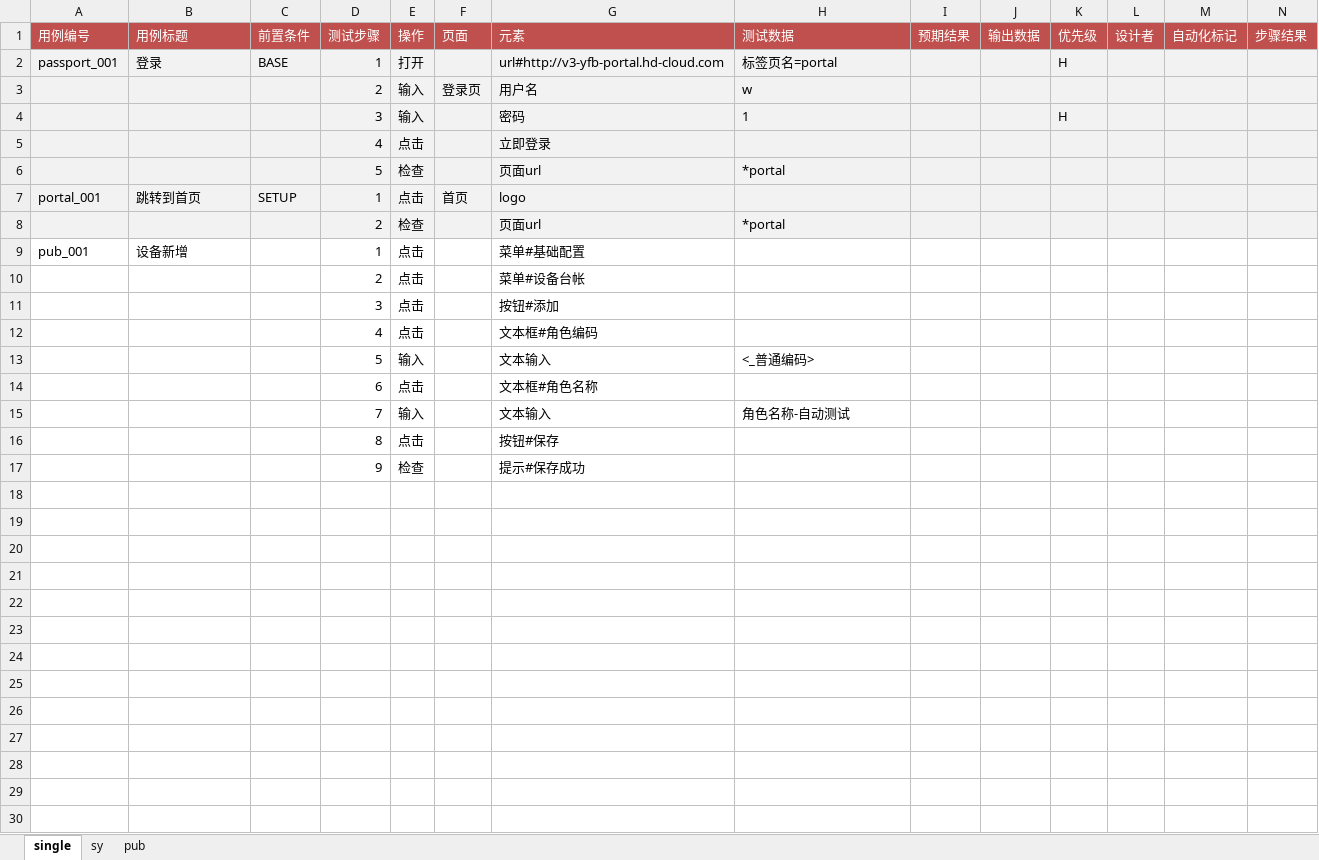
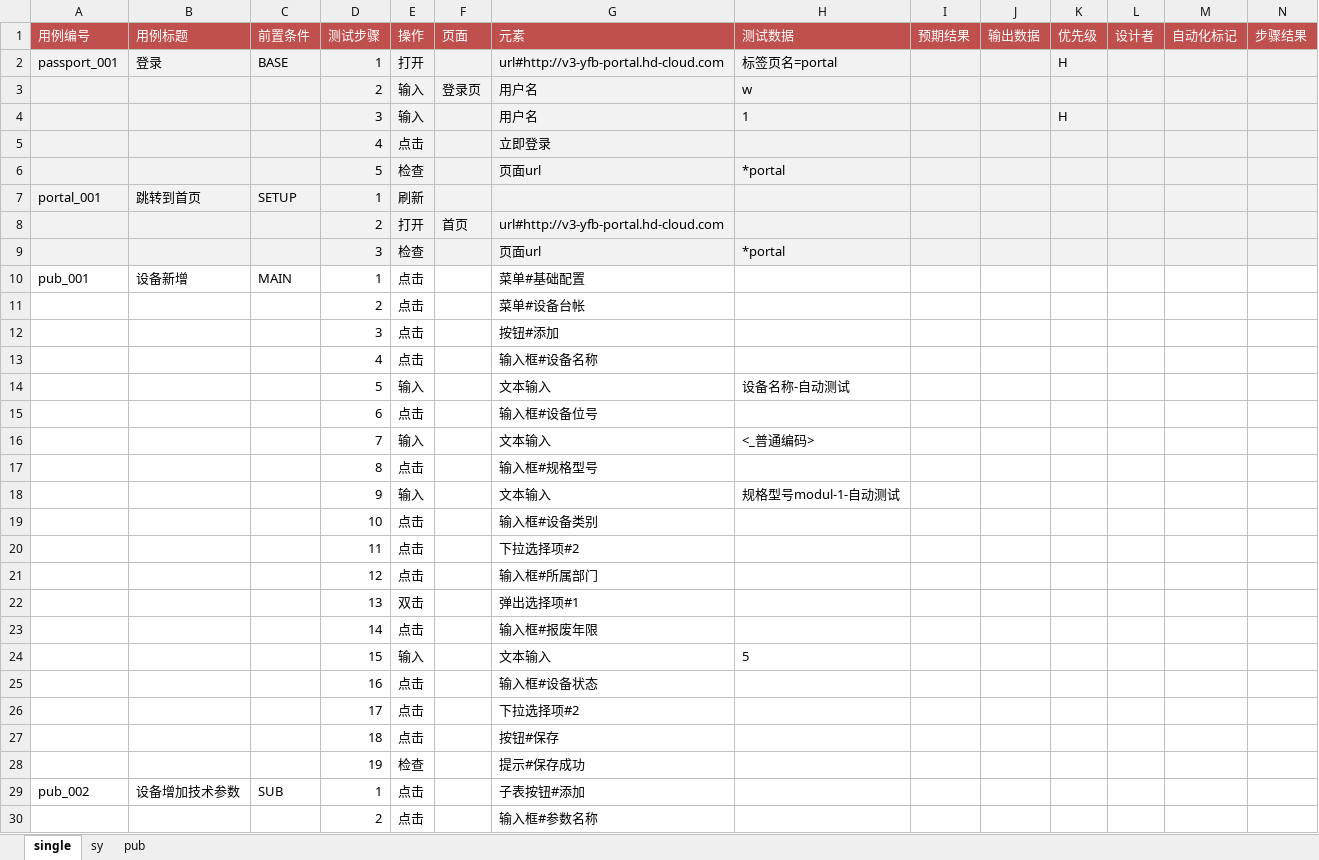
Before and after one commit to weiyyed/hap_test, an Excel workbook: testcase/Prod3-TestCase.xlsx, sheet single, drawn as a sheet; only a part is shown; values as stored, in another font and other column widths than the file's, no borders; addresses are those after the commit; rows hold the shown columns only; the diff covers the shown part only; the diff names each change by its address in the sheet, - before the commit and + after, or states it on an @@ line.

```diff
--- a/testcase/Prod3-TestCase.xlsx (sheet single)
+++ b/testcase/Prod3-TestCase.xlsx (sheet single)
-G4 (元素): 密码
+G4 (元素): 用户名
-E7 (操作): 点击
+E7 (操作): 刷新
-F7 (页面): 首页
+F7 (页面): (empty)
-G7 (元素): logo
+G7 (元素): (empty)
+row 8:  |  |  | 2 | 打开 | 首页 | url#http://v3-yfb-portal.hd-cloud.com
-D9 (测试步骤): 2
+D9 (测试步骤): 3
-C10 (前置条件): (empty)
+C10 (前置条件): MAIN
-G13 (元素): 文本框#角色编码
+G13 (元素): 输入框#设备名称
-H14 (测试数据): <_普通编码>
+H14 (测试数据): 设备名称-自动测试
-G15 (元素): 文本框#角色名称
+G15 (元素): 输入框#设备位号
-H16 (测试数据): 角色名称-自动测试
+H16 (测试数据): <_普通编码>
-G17 (元素): 按钮#保存
+G17 (元素): 输入框#规格型号
+row 18:  |  |  | 9 | 输入 |  | 文本输入 | 规格型号modul-1-自动测试
+row 19:  |  |  | 10 | 点击 |  | 输入框#设备类别
+row 20:  |  |  | 11 | 点击 |  | 下拉选择项#2
+row 21:  |  |  | 12 | 点击 |  | 输入框#所属部门
+row 22:  |  |  | 13 | 双击 |  | 弹出选择项#1
+row 23:  |  |  | 14 | 点击 |  | 输入框#报废年限
+row 24:  |  |  | 15 | 输入 |  | 文本输入 | 5
+row 25:  |  |  | 16 | 点击 |  | 输入框#设备状态
+row 26:  |  |  | 17 | 点击 |  | 下拉选择项#2
+row 27:  |  |  | 18 | 点击 |  | 按钮#保存
-D28 (测试步骤): 9
+D28 (测试步骤): 19
+row 29: pub_002 | 设备增加技术参数 | SUB | 1 | 点击 |  | 子表按钮#添加
+row 30:  |  |  | 2 | 点击 |  | 输入框#参数名称
```
Also changed, not shown: 5 added rows elsewhere in this sheet, element/Prod3-Elements.xlsx, testcase/1Baidu-TestCase - 副本.xlsx, 3 other files.
